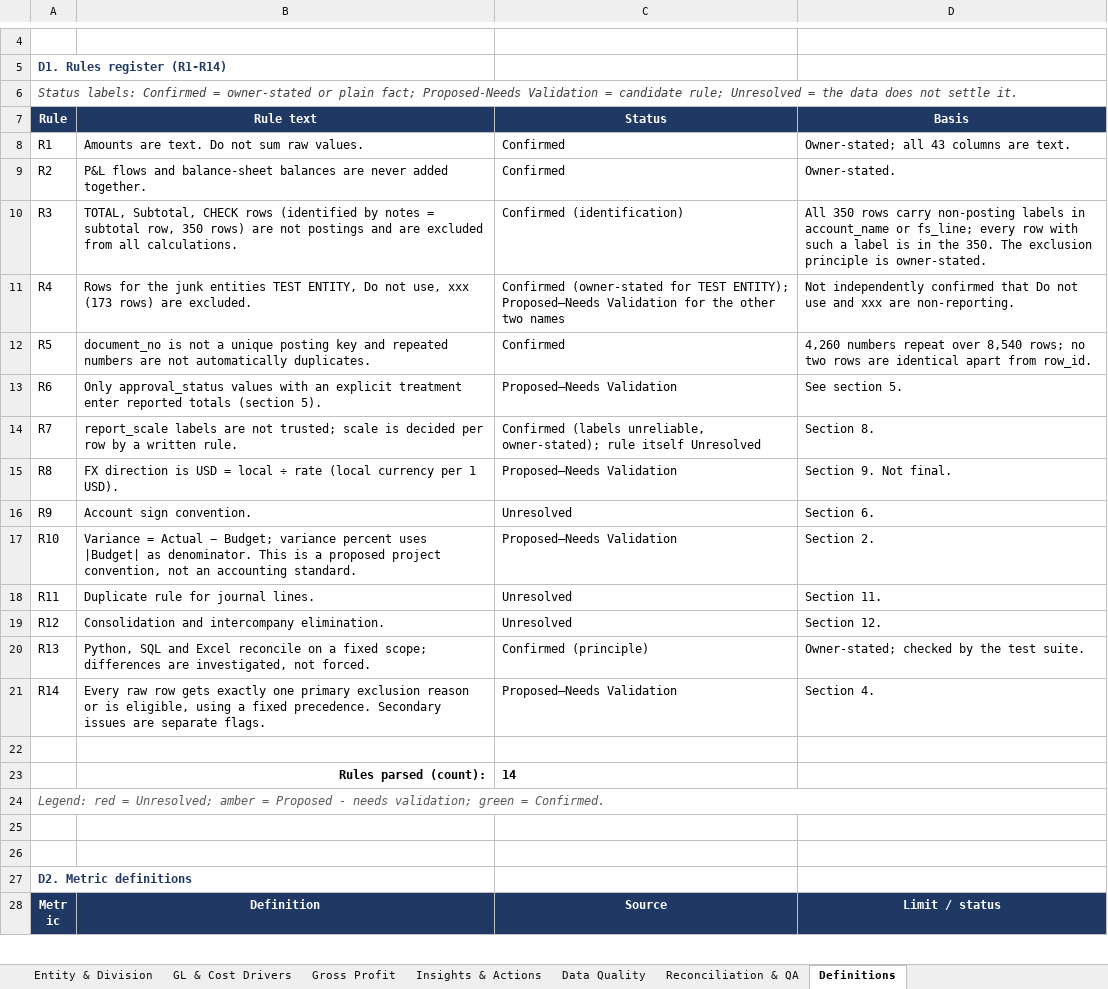
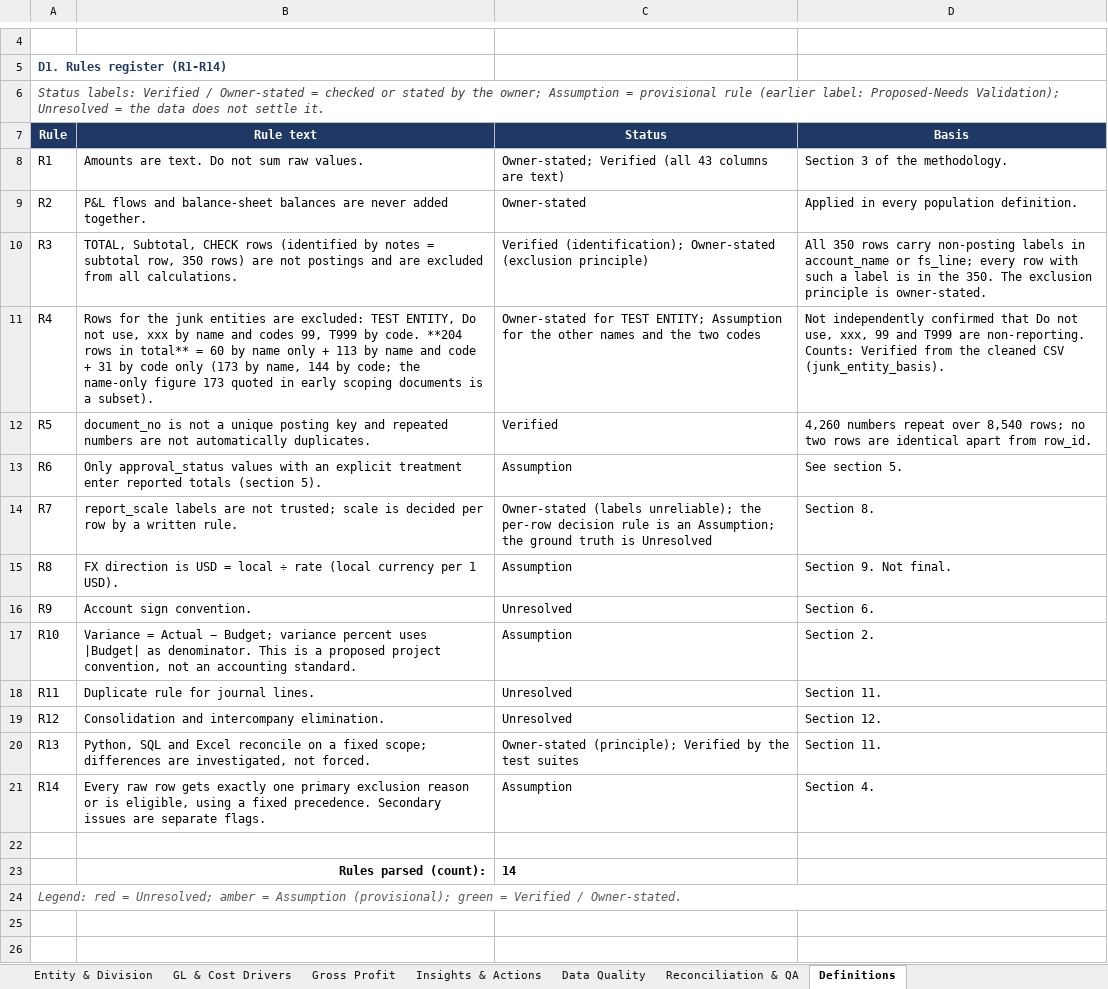
Before and after one commit to kunalkanjwani08-afk/month-end-close-reliability-fpa-analytics, an Excel workbook: excel/fpa_month_end_close_analysis.xlsx, sheet Definitions, drawn as a sheet; only a part is shown, gaps mark what is left out; the shorter side is filled out with more unchanged rows; values as stored, in another font and other column widths than the file's, no borders; conditional formats and table styles not drawn; the diff names each change by its address in the sheet, - before the commit and + after, or states it on an @@ line.

Commit message:
Repository hygiene and documentation upgrade
- Fix documentation contradictions at the generator source and regenerate generated docs
- Investigate the cleaned-CSV hash variation (CPU float differences in 2 of 192 columns);
  add a documented normalised-hash fallback to the SQL pipeline with tests
- Rewrite README as a portfolio landing page; add docs/README.md index and evidence-label glossary
- Rewrite HOW_TO_RUN.txt (Windows + Linux, expected outputs, failure codes)
- Harden CI: SHA-pinned actions, read-only permissions, timeouts, Python 3.13.16; add Dependabot
- Remove unreferenced src/dashboard_qa_report.py; browser QA now exits non-zero on failure
- data/processed/fpa_monthly_close_cleaned.xlsx unchanged

```diff
--- a/excel/fpa_month_end_close_analysis.xlsx (sheet Definitions)
+++ b/excel/fpa_month_end_close_analysis.xlsx (sheet Definitions)
-A6 (Rule): Status labels: Confirmed = owner-stated or plain fact; Proposed-Needs Validation = candidate rule; Unresolved =…
+A6 (Rule): Status labels: Verified / Owner-stated = checked or stated by the owner; Assumption = provisional rule (earlier label: Proposed-Needs Validation); Unresolved =…
-C8 (Status): Confirmed
+C8 (Status): Owner-stated; Verified (all 43 columns are text)
-D8 (Basis): Owner-stated; all 43 columns are text.
+D8 (Basis): Section 3 of the methodology.
-C9 (Status): Confirmed
+C9 (Status): Owner-stated
-D9 (Basis): Owner-stated.
+D9 (Basis): Applied in every population definition.
-C10 (Status): Confirmed (identification)
+C10 (Status): Verified (identification); Owner-stated (exclusion principle)
-B11 (Rule text): …junk entities TEST ENTITY, Do not use, xxx (173 rows) are excluded.
+B11 (Rule text): …junk entities are excluded: TEST ENTITY, Do not use, xxx by name and codes 99, T999 by code. **204 rows in total** = 60 by name only + 113 by name and code + 31 by code only (173 by name, 144 by code; the name-only figure 173 quoted in early scoping documents is a subset).
-C11 (Status): Confirmed (owner-stated for TEST ENTITY); Proposed—Needs Validation for the other two names
+C11 (Status): Owner-stated for TEST ENTITY; Assumption for the other names and the two codes
-D11 (Basis): …Do not use and xxx are non-reporting.
+D11 (Basis): …Do not use, xxx, 99 and T999 are non-reporting. Counts: Verified from the cleaned CSV (junk_entity_basis).
-C12 (Status): Confirmed
+C12 (Status): Verified
-C13 (Status): Proposed—Needs Validation
+C13 (Status): Assumption
-C14 (Status): Confirmed (labels unreliable, owner-stated); rule itself Unresolved
+C14 (Status): Owner-stated (labels unreliable); the per-row decision rule is an Assumption; the ground truth is Unresolved
-C15 (Status): Proposed—Needs Validation
+C15 (Status): Assumption
-C17 (Status): Proposed—Needs Validation
+C17 (Status): Assumption
-C20 (Status): Confirmed (principle)
+C20 (Status): Owner-stated (principle); Verified by the test suites
-D20 (Basis): Owner-stated; checked by the test suite.
+D20 (Basis): Section 11.
-C21 (Status): Proposed—Needs Validation
+C21 (Status): Assumption
-A24 (Rule): …amber = Proposed - needs validation; green = Confirmed.
+A24 (Rule): …amber = Assumption (provisional); green = Verified / Owner-stated.
```
Also changed, not shown: sheet Reconciliation & QA, sheet Start Here, 30 other files.
